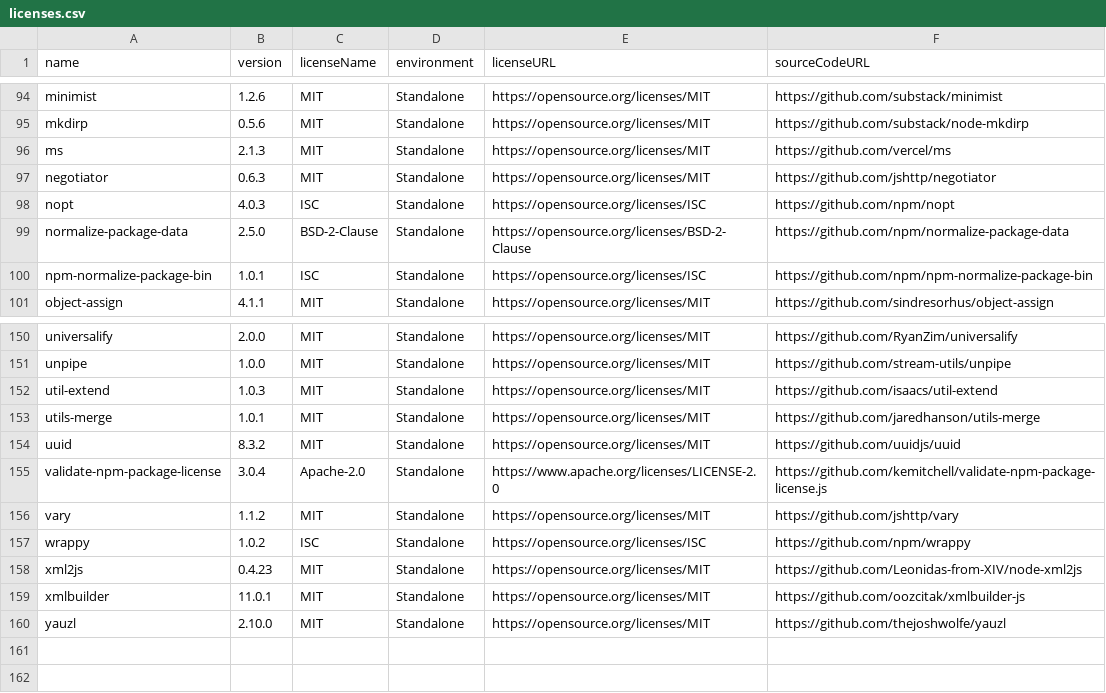
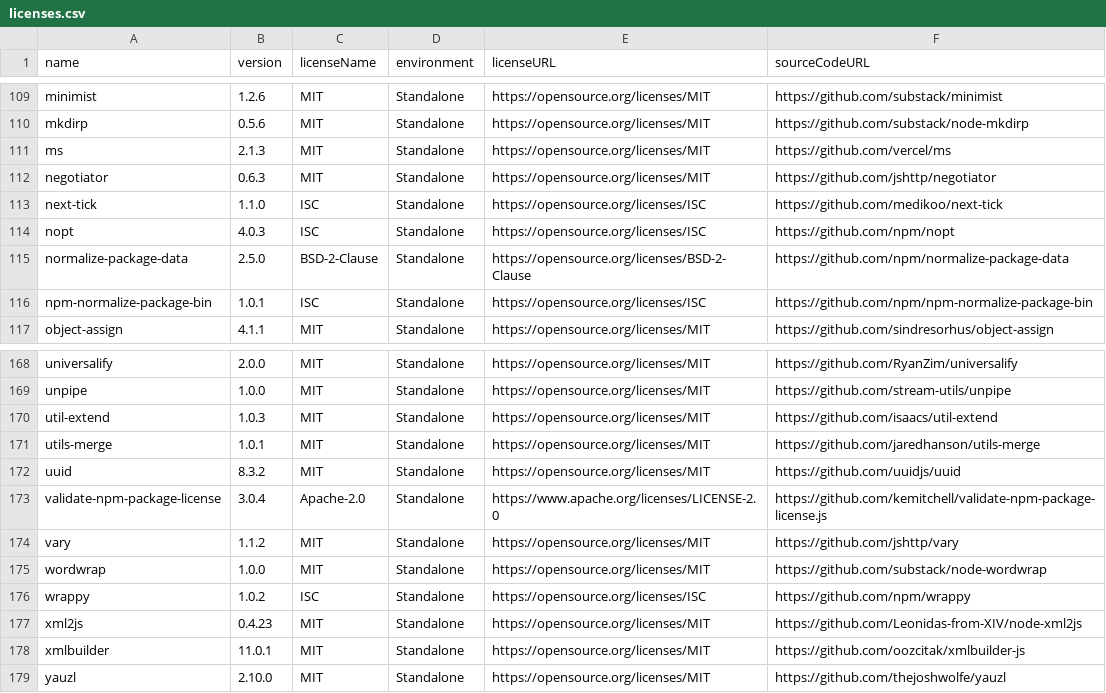
Before and after one commit to OpenTOSCA/opentosca-vintner, a CSV file: docs/docs/assets/documents/licenses.csv, drawn as a sheet; only a part is shown, gaps mark what is left out; the diff covers the shown part only; the diff names each change by its address in the sheet, - before the commit and + after, or states it on an @@ line.

```diff
--- a/docs/docs/assets/documents/licenses.csv
+++ b/docs/docs/assets/documents/licenses.csv
+row 113: next-tick | 1.1.0 | ISC | Standalone | https://opensource.org/licenses/ISC | https://github.com/medikoo/next-tick
+row 175: wordwrap | 1.0.0 | MIT | Standalone | https://opensource.org/licenses/MIT | https://github.com/substack/node-wordwrap
```
Also changed, not shown: 17 added rows elsewhere in this file, 9 other files.
